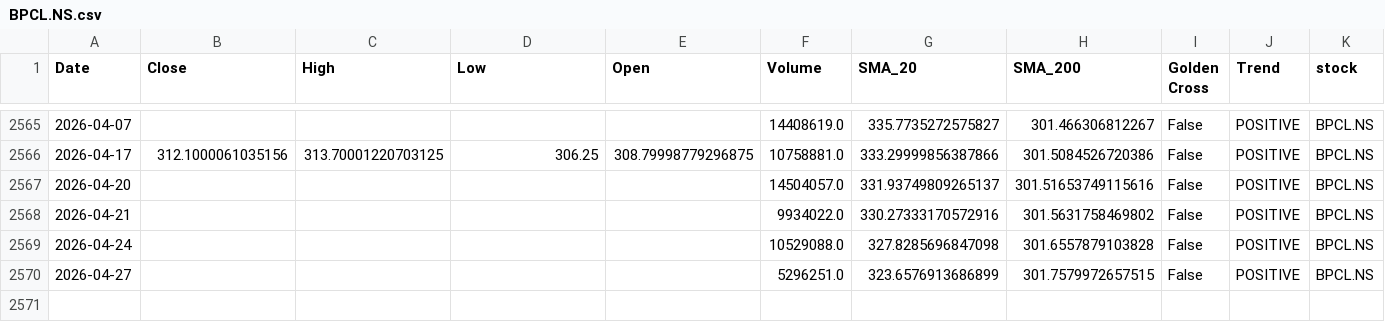
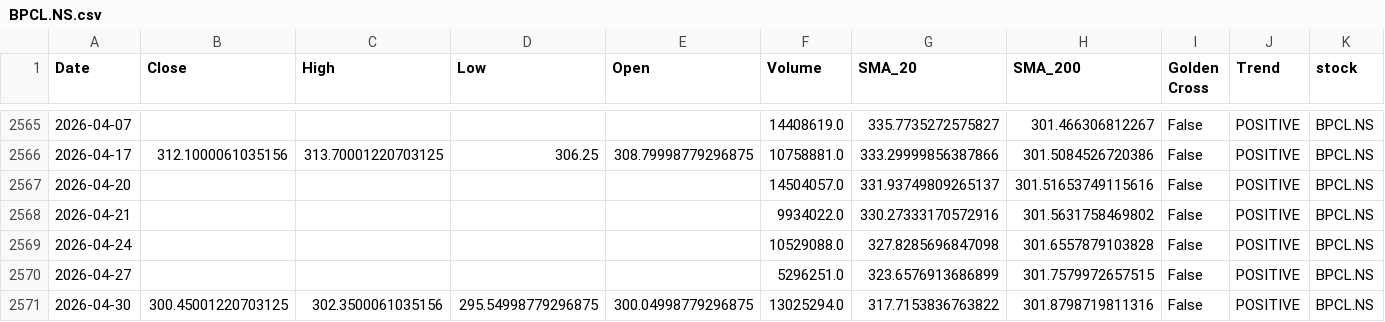
Before and after one commit to sohamdeshpande/nifty-analysis, a CSV file: data/BPCL.NS.csv, drawn as a sheet; only a part is shown, gaps mark what is left out; rows hold the shown columns only; the diff names each change by its address in the sheet, - before the commit and + after, or states it on an @@ line.

```diff
--- a/data/BPCL.NS.csv
+++ b/data/BPCL.NS.csv
+row 2571: 2026-04-30 | 300.45001220703125 | 302.3500061035156 | 295.54998779296875 | 300.04998779296875 | 13025294.0 | 317.7153836763822 | 301.8798719811316 | False | POSITIVE | BPCL.NS
```
Also changed, not shown: data/BAJAJFINSV.NS.csv, data/HDFCLIFE.NS.csv, 46 other files.
